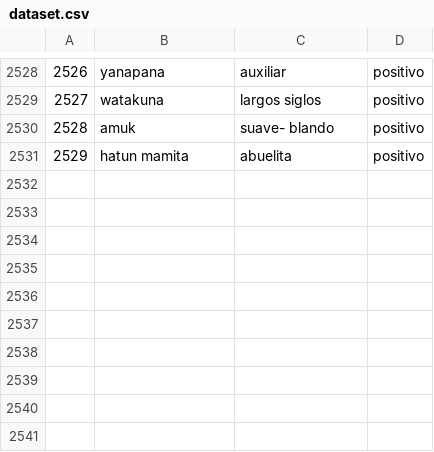
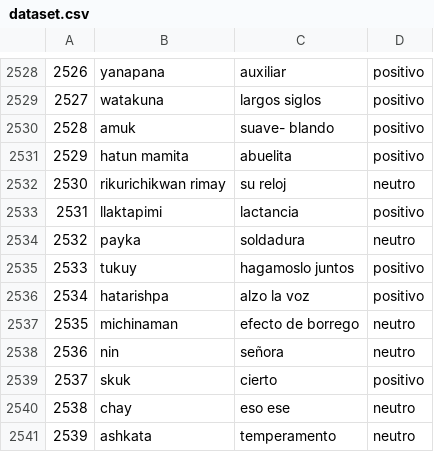
Before and after one commit to JBorja96/Diccionario-Kichwa, a CSV file: dataset.csv, drawn as a sheet; only a part is shown, gaps mark what is left out; the diff names each change by its address in the sheet, - before the commit and + after, or states it on an @@ line.

Commit message:
Add files via upload

```diff
--- a/dataset.csv
+++ b/dataset.csv
+row 2532: 2530 | rikurichikwan rimay | su reloj | neutro
+row 2533: 2531 | llaktapimi | lactancia | positivo
+row 2534: 2532 | payka | soldadura | neutro
+row 2535: 2533 | tukuy | hagamoslo juntos | positivo
+row 2536: 2534 | hatarishpa | alzo la voz | positivo
+row 2537: 2535 | michinaman | efecto de borrego | neutro
+row 2538: 2536 | nin | señora | neutro
+row 2539: 2537 | skuk | cierto | positivo
+row 2540: 2538 | chay | eso ese | neutro
+row 2541: 2539 | ashkata | temperamento | neutro
```
